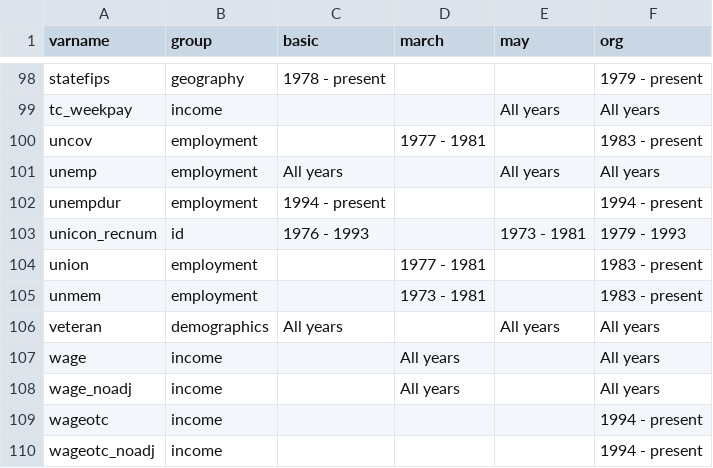
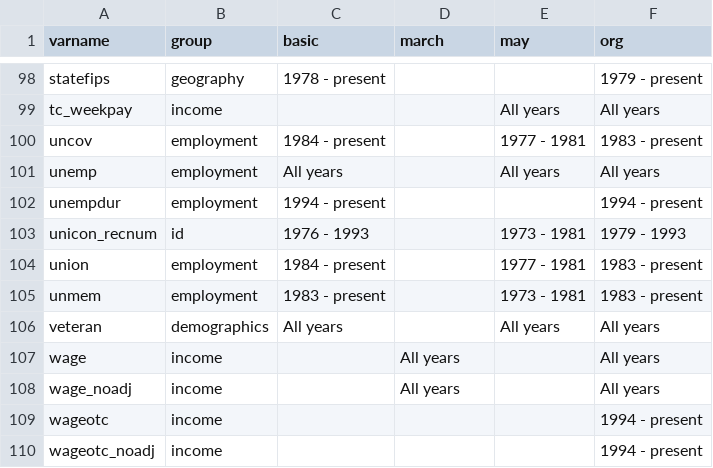
Before and after one commit to Economic/epiextracts, a CSV file: code/docs/variables_groups.csv, drawn as a sheet; only a part is shown, gaps mark what is left out.

```diff
--- a/code/docs/variables_groups.csv
+++ b/code/docs/variables_groups.csv
@@ -99,3 +99,3 @@ statefips,geography,"1978 - present","","","1979 - present"
 tc_weekpay,income,"","","All years","All years"
-uncov,employment,"","1977 - 1981","","1983 - present"
+uncov,employment,"1984 - present","","1977 - 1981","1983 - present"
 unemp,employment,"All years","","All years","All years"
@@ -103,4 +103,4 @@ unempdur,employment,"1994 - present","","","1994 - present"
 unicon_recnum,id,"1976 - 1993","","1973 - 1981","1979 - 1993"
-union,employment,"","1977 - 1981","","1983 - present"
-unmem,employment,"","1973 - 1981","","1983 - present"
+union,employment,"1984 - present","","1977 - 1981","1983 - present"
+unmem,employment,"1983 - present","","1973 - 1981","1983 - present"
 veteran,demographics,"All years","","All years","All years"
```
Also changed, not shown: 1 other file.
